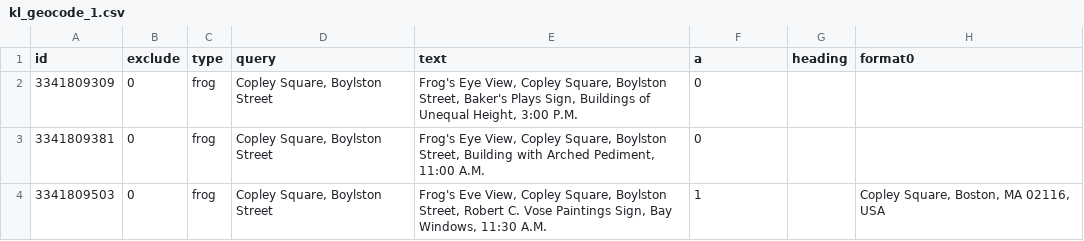
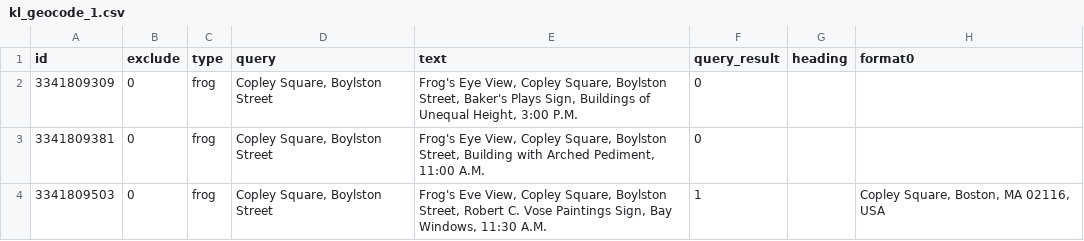
Before and after one commit to brian-ho/IDEP, a CSV file: data/kl_geocode_1.csv, drawn as a sheet; only a part is shown; the diff names each change by its address in the sheet, - before the commit and + after, or states it on an @@ line.

```diff
--- a/data/kl_geocode_1.csv
+++ b/data/kl_geocode_1.csv
-F1: a
+F1: query_result
```
Also changed, not shown: data/kl_ids.csv, 3 other files.
